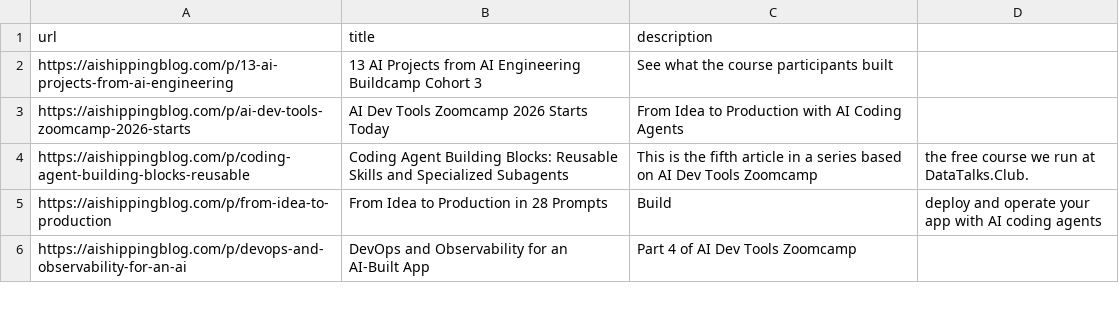
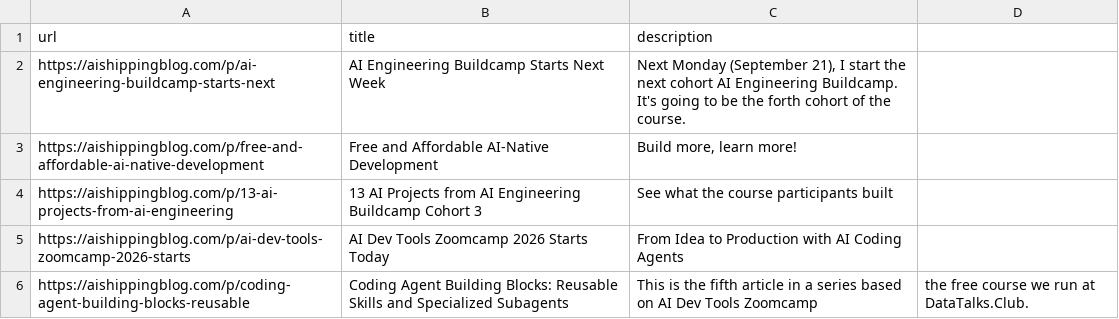
Before and after one commit to alexeygrigorev/telegram-writing-assistant, a CSV file: substack.csv, drawn as a sheet; only a part is shown; the shorter side is filled out with more unchanged rows.

Commit message:
Remove from-rag-to-agents draft and sync Substack archive with Sep 11 and Sep 14 posts

```diff
--- a/substack.csv
+++ b/substack.csv
@@ -1,2 +1,4 @@
 url,title,description
+https://aishippingblog.com/p/ai-engineering-buildcamp-starts-next,AI Engineering Buildcamp Starts Next Week,"Next Monday (September 21), I start the next cohort AI Engineering Buildcamp. It's going to be the forth cohort of the course."
+https://aishippingblog.com/p/free-and-affordable-ai-native-development,Free and Affordable AI-Native Development,"Build more, learn more!"
 https://aishippingblog.com/p/13-ai-projects-from-ai-engineering,13 AI Projects from AI Engineering Buildcamp Cohort 3,See what the course participants built
```
Also changed, not shown: 8 other files.
